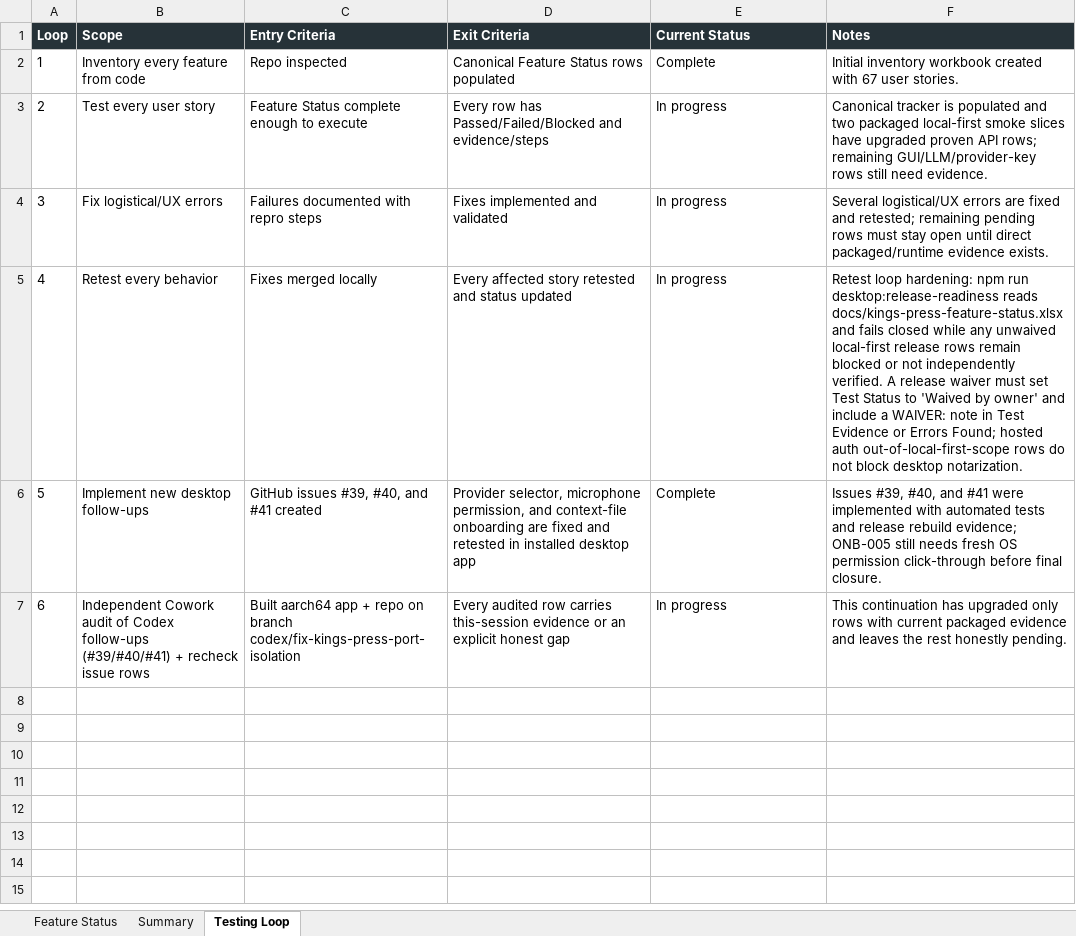
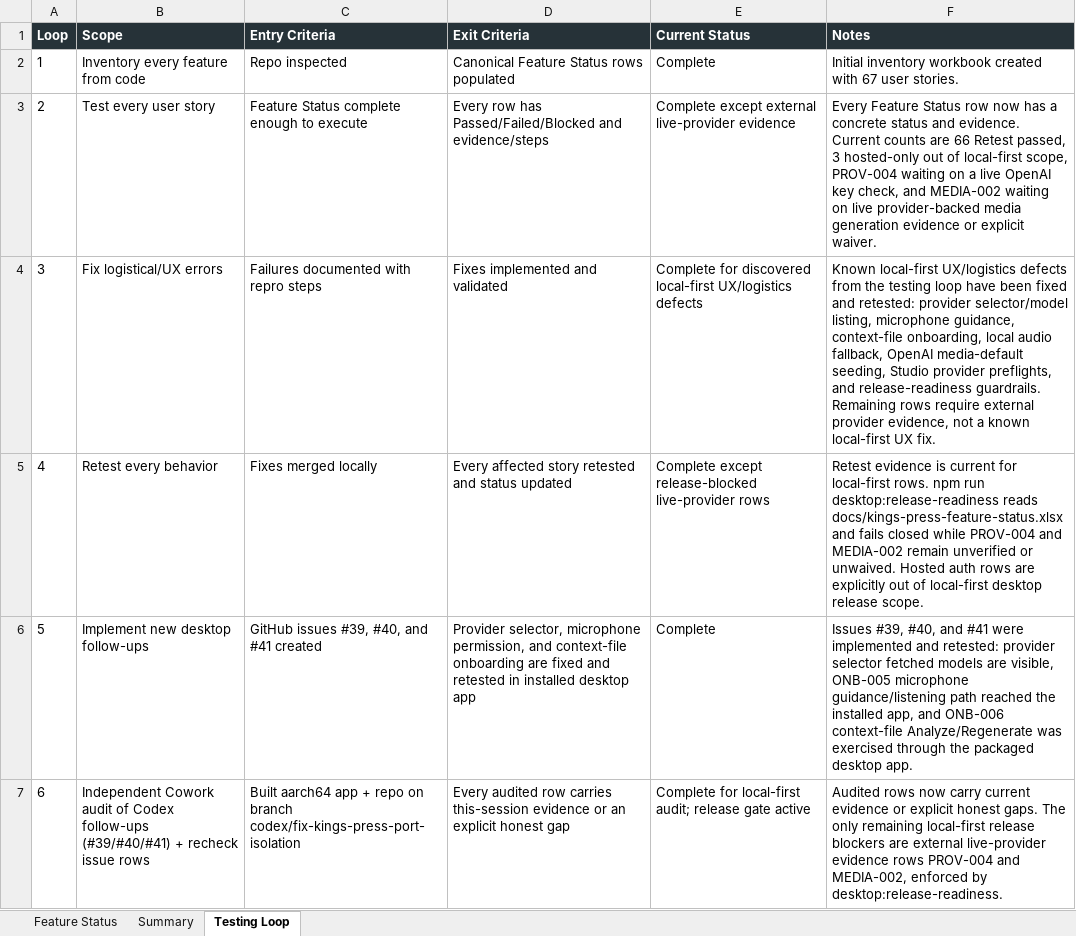
Before and after one commit to Transformation-Agency/pillar-press, an Excel workbook: docs/kings-press-feature-status.xlsx, sheet Testing Loop, drawn as a sheet; values as stored, in another font and other column widths than the file's, no borders; the diff names each change by its address in the sheet, - before the commit and + after, or states it on an @@ line.

Commit message:
Reconcile tracker loop status

```diff
--- a/docs/kings-press-feature-status.xlsx (sheet Testing Loop)
+++ b/docs/kings-press-feature-status.xlsx (sheet Testing Loop)
-E3 (Current Status): In progress
+E3 (Current Status): Complete except external live-provider evidence
-F3 (Notes): Canonical tracker is populated and two packaged local-first smoke slices have upgraded proven API rows; remaining GUI/LLM/provider-key rows still need evidence.
+F3 (Notes): Every Feature Status row now has a concrete status and evidence. Current counts are 66 Retest passed, 3 hosted-only out of local-first scope, PROV-004 waiting on a live OpenAI key check, and MEDIA-002 waiting on live provider-backed media generation evidence or explicit waiver.
-E4 (Current Status): In progress
+E4 (Current Status): Complete for discovered local-first UX/logistics defects
-F4 (Notes): Several logistical/UX errors are fixed and retested; remaining pending rows must stay open until direct packaged/runtime evidence exists.
+F4 (Notes): Known local-first UX/logistics defects from the testing loop have been fixed and retested: provider selector/model listing, microphone guidance, context-file onboarding, local audio fallback, OpenAI media-default seeding, Studio provider preflights, and release-readiness guardrails. Remaining rows require external provider evidence, not a known local-first UX fix.
-E5 (Current Status): In progress
+E5 (Current Status): Complete except release-blocked live-provider rows
-F5 (Notes): Retest loop hardening: npm run desktop:release-readiness reads docs/kings-press-feature-status.xlsx and fails closed while any unwaived local-first release rows remain blocked or not independently verified. A release waiver must set Test Status to 'Waived by owner' and include a WAIVER: note in Test Evidence or Errors Found; hosted auth out-of-local-first-scope rows do not block desktop notarization.
+F5 (Notes): Retest evidence is current for local-first rows. npm run desktop:release-readiness reads docs/kings-press-feature-status.xlsx and fails closed while PROV-004 and MEDIA-002 remain unverified or unwaived. Hosted auth rows are explicitly out of local-first desktop release scope.
-F6 (Notes): …were implemented with automated tests and release rebuild evidence; ONB-005 still needs fresh OS permission click-through before final closure.
+F6 (Notes): …were implemented and retested: provider selector fetched models are visible, ONB-005 microphone guidance/listening path reached the installed app, and ONB-006 context-file Analyze/Regenerate was exercised through the packaged desktop app.
-E7 (Current Status): In progress
+E7 (Current Status): Complete for local-first audit; release gate active
-F7 (Notes): This continuation has upgraded only rows with current packaged evidence and leaves the rest honestly pending.
+F7 (Notes): Audited rows now carry current evidence or explicit honest gaps. The only remaining local-first release blockers are external live-provider evidence rows PROV-004 and MEDIA-002, enforced by desktop:release-readiness.
```
Also changed, not shown: sheet Summary.
